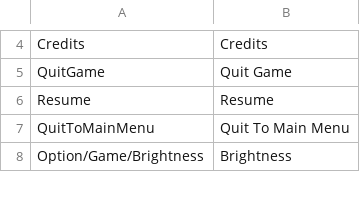
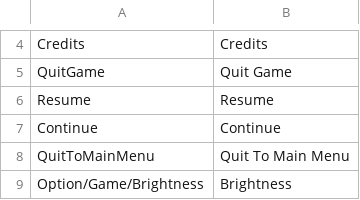
Before and after one commit to IrvineLee/HorrorGameA, a CSV file: Assets/Data/UILocalization/English.csv, drawn as a sheet; only a part is shown, gaps mark what is left out.

```diff
--- a/Assets/Data/UILocalization/English.csv
+++ b/Assets/Data/UILocalization/English.csv
@@ -6,2 +6,3 @@ QuitGame,Quit Game
 Resume,Resume
+Continue,Continue
 QuitToMainMenu,Quit To Main Menu
```
Also changed, not shown: Assets/Data/UILocalization/Japanese.csv, 42 other files.
